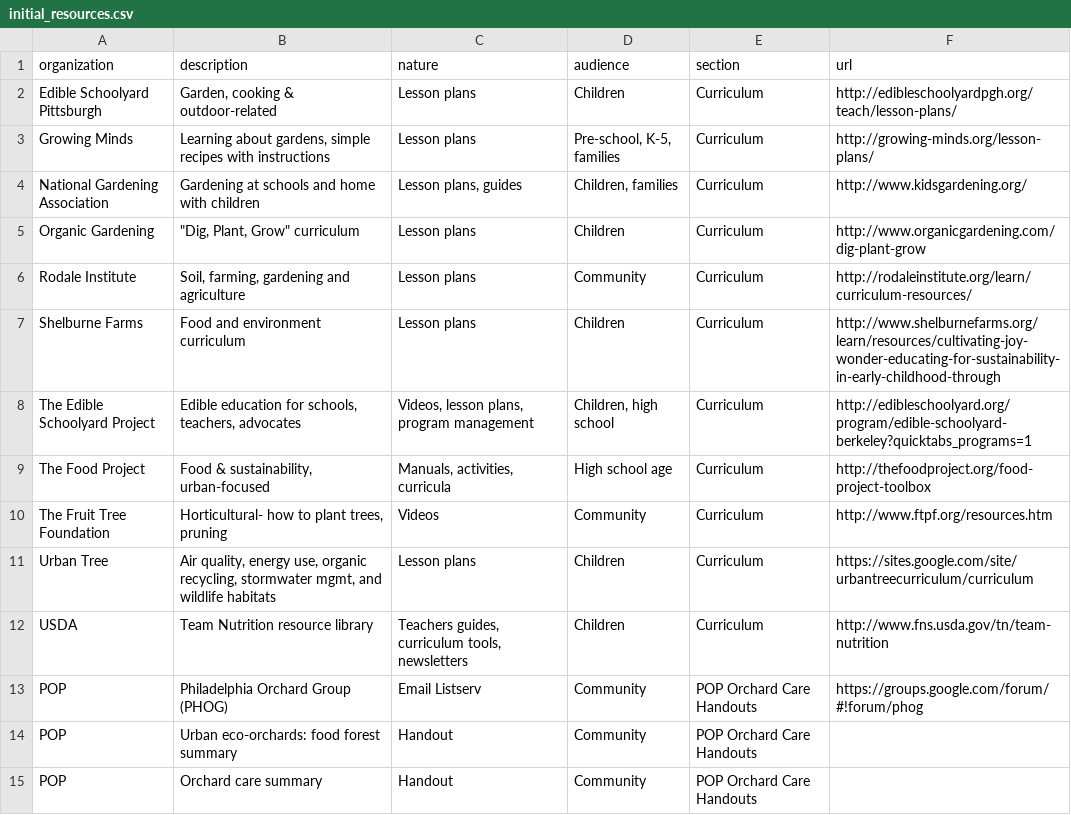
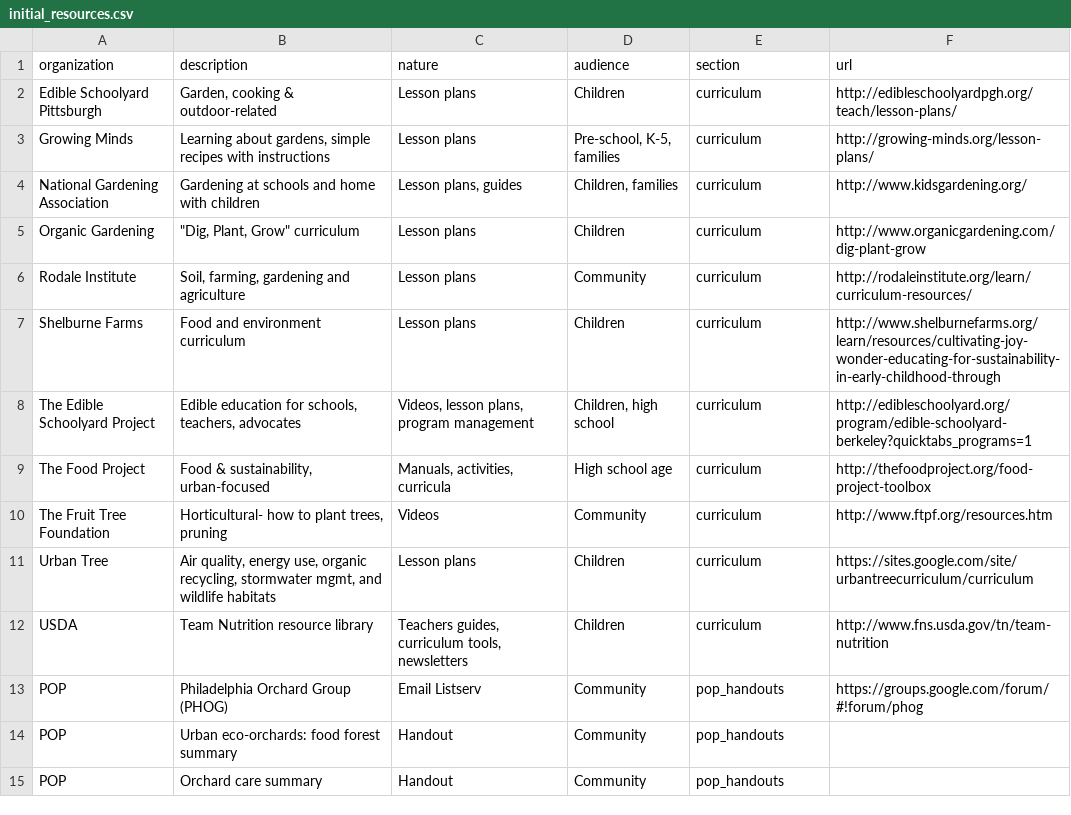
Before and after one commit to mforsyth/pop2, a CSV file: doc/initial_resources.csv, drawn as a sheet; only a part is shown; the diff covers the shown part only.

Commit message:
Finished resource import.

```diff
--- a/doc/initial_resources.csv
+++ b/doc/initial_resources.csv
@@ -1,15 +1,15 @@
 organization,description,nature,audience,section,url
-Edible Schoolyard Pittsburgh,"Garden, cooking & outdoor-related",Lesson plans,Children,Curriculum,http://edibleschoolyardpgh.org/teach/lesson-plans/
-Growing Minds,"Learning about gardens, simple recipes with instructions",Lesson plans,"Pre-school, K-5, families",Curriculum,http://growing-minds.org/lesson-plans/
-National Gardening Association,Gardening at schools and home with children,"Lesson plans, guides","Children, families",Curriculum,http://www.kidsgardening.org/
-Organic Gardening,"""Dig, Plant, Grow"" curriculum",Lesson plans,Children,Curriculum,http://www.organicgardening.com/dig-plant-grow
-Rodale Institute,"Soil, farming, gardening and agriculture",Lesson plans,Community,Curriculum,http://rodaleinstitute.org/learn/curriculum-resources/
-Shelburne Farms,Food and environment curriculum,Lesson plans,Children,Curriculum,http://www.shelburnefarms.org/learn/resources/cultivating-joy-wonder-educating-for-sustainability-in-early-childhood-through
-The Edible Schoolyard Project,"Edible education for schools, teachers, advocates","Videos, lesson plans, program management","Children, high school",Curriculum,http://edibleschoolyard.org/program/edible-schoolyard-berkeley?quicktabs_programs=1
-The Food Project,"Food & sustainability, urban-focused","Manuals, activities, curricula",High school age,Curriculum,http://thefoodproject.org/food-project-toolbox
-The Fruit Tree Foundation,"Horticultural- how to plant trees, pruning",Videos,Community,Curriculum,http://www.ftpf.org/resources.htm
-Urban Tree,"Air quality, energy use, organic recycling, stormwater mgmt, and wildlife habitats",Lesson plans,Children,Curriculum,https://sites.google.com/site/urbantreecurriculum/curriculum
-USDA,Team Nutrition resource library,"Teachers guides, curriculum tools, newsletters",Children,Curriculum,http://www.fns.usda.gov/tn/team-nutrition
-POP,Philadelphia Orchard Group (PHOG),Email Listserv,Community,POP Orchard Care Handouts,https://groups.google.com/forum/#!forum/phog
-POP,Urban eco-orchards: food forest summary,Handout,Community,POP Orchard Care Handouts,
-POP,Orchard care summary,Handout,Community,POP Orchard Care Handouts,
+Edible Schoolyard Pittsburgh,"Garden, cooking & outdoor-related",Lesson plans,Children,curriculum,http://edibleschoolyardpgh.org/teach/lesson-plans/
+Growing Minds,"Learning about gardens, simple recipes with instructions",Lesson plans,"Pre-school, K-5, families",curriculum,http://growing-minds.org/lesson-plans/
+National Gardening Association,Gardening at schools and home with children,"Lesson plans, guides","Children, families",curriculum,http://www.kidsgardening.org/
+Organic Gardening,"""Dig, Plant, Grow"" curriculum",Lesson plans,Children,curriculum,http://www.organicgardening.com/dig-plant-grow
+Rodale Institute,"Soil, farming, gardening and agriculture",Lesson plans,Community,curriculum,http://rodaleinstitute.org/learn/curriculum-resources/
+Shelburne Farms,Food and environment curriculum,Lesson plans,Children,curriculum,http://www.shelburnefarms.org/learn/resources/cultivating-joy-wonder-educating-for-sustainability-in-early-childhood-through
+The Edible Schoolyard Project,"Edible education for schools, teachers, advocates","Videos, lesson plans, program management","Children, high school",curriculum,http://edibleschoolyard.org/program/edible-schoolyard-berkeley?quicktabs_programs=1
+The Food Project,"Food & sustainability, urban-focused","Manuals, activities, curricula",High school age,curriculum,http://thefoodproject.org/food-project-toolbox
+The Fruit Tree Foundation,"Horticultural- how to plant trees, pruning",Videos,Community,curriculum,http://www.ftpf.org/resources.htm
+Urban Tree,"Air quality, energy use, organic recycling, stormwater mgmt, and wildlife habitats",Lesson plans,Children,curriculum,https://sites.google.com/site/urbantreecurriculum/curriculum
+USDA,Team Nutrition resource library,"Teachers guides, curriculum tools, newsletters",Children,curriculum,http://www.fns.usda.gov/tn/team-nutrition
+POP,Philadelphia Orchard Group (PHOG),Email Listserv,Community,pop_handouts,https://groups.google.com/forum/#!forum/phog
+POP,Urban eco-orchards: food forest summary,Handout,Community,pop_handouts,
+POP,Orchard care summary,Handout,Community,pop_handouts,
```
Also changed, not shown: 27 edited cells elsewhere in this file, 2 other files.
